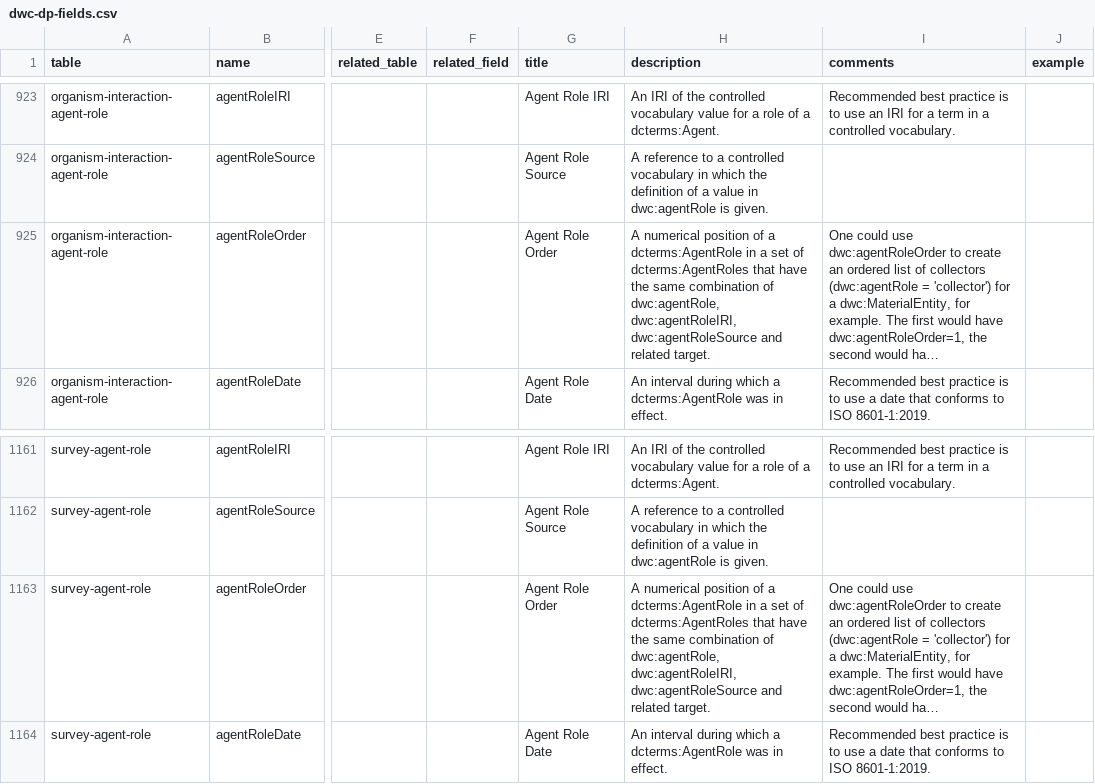
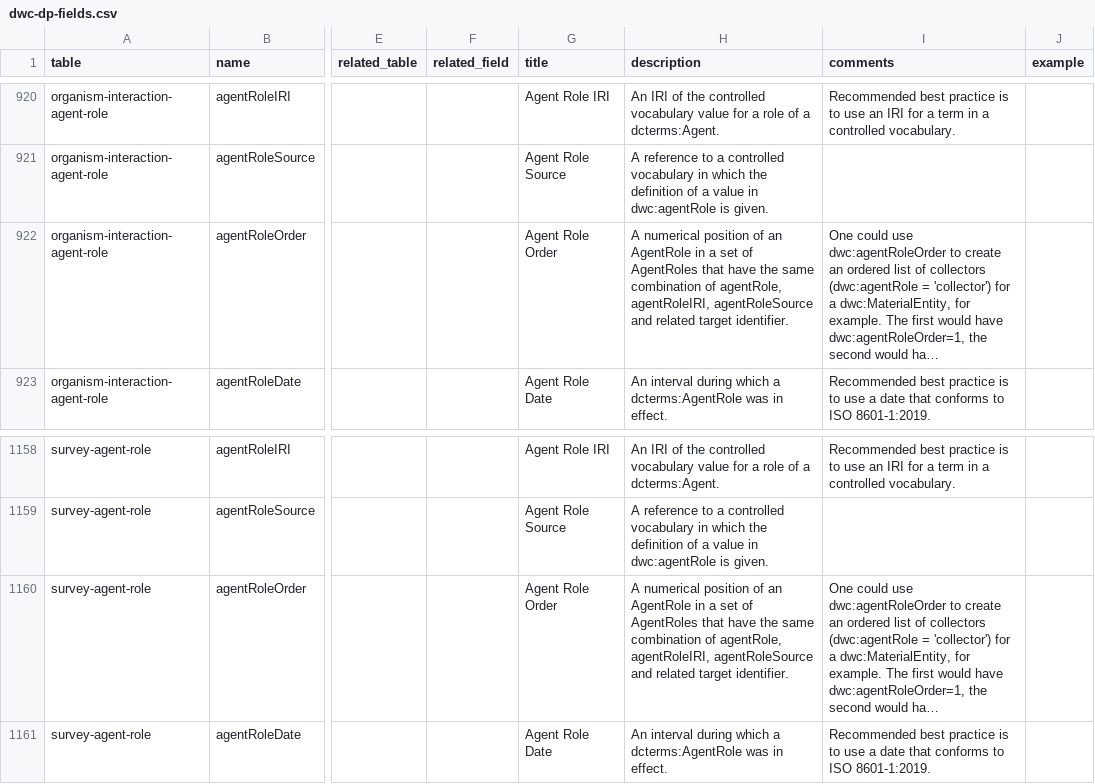
Before and after one commit to gbif/dwc-dp, a CSV file: vocabulary/dwc-dp-fields.csv, drawn as a sheet; only a part is shown, gaps mark what is left out; long unchanged cells end in …; addresses are those after the commit; the diff covers the shown part only; the diff names each change by its address in the sheet, - before the commit and + after, or states it on an @@ line.

```diff
--- a/vocabulary/dwc-dp-fields.csv
+++ b/vocabulary/dwc-dp-fields.csv
-H922 (description): …position of a dcterms:AgentRole in a set of dcterms:AgentRoles that have the same combination of dwc:agentRole, dwc:agentRoleIRI, dwc:agentRoleSource and related target.
+H922 (description): …position of an AgentRole in a set of AgentRoles that have the same combination of agentRole, agentRoleIRI, agentRoleSource and related target identifier.
-H1160 (description): …position of a dcterms:AgentRole in a set of dcterms:AgentRoles that have the same combination of dwc:agentRole, dwc:agentRoleIRI, dwc:agentRoleSource and related target.
+H1160 (description): …position of an AgentRole in a set of AgentRoles that have the same combination of agentRole, agentRoleIRI, agentRoleSource and related target identifier.
```
Also changed, not shown: 3 removed rows and 9 edited cells elsewhere in this file, 17 other files.
